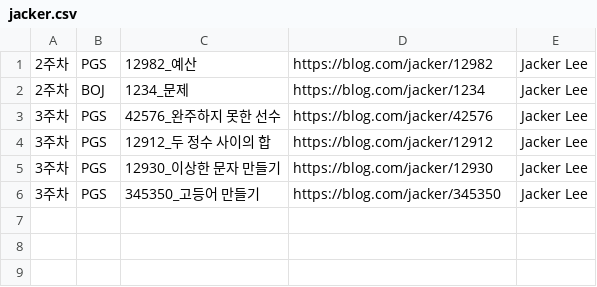
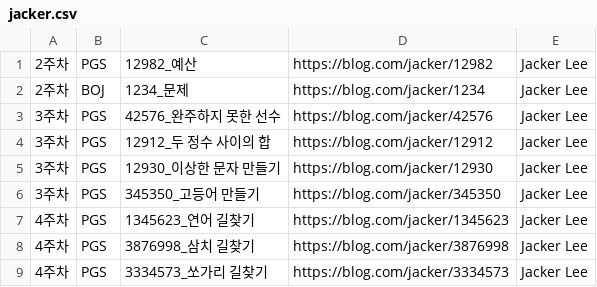
Before and after one commit to jukrap/github-actiontest, a CSV file: _DevCommentary/jacker.csv, drawn as a sheet; the diff names each change by its address in the sheet, - before the commit and + after, or states it on an @@ line.

Commit message:
14

```diff
--- a/_DevCommentary/jacker.csv
+++ b/_DevCommentary/jacker.csv
+row 7: 4주차 | PGS | 1345623_연어 길찾기 | https://blog.com/jacker/1345623 | Jacker Lee
+row 8: 4주차 | PGS | 3876998_삼치 길찾기 | https://blog.com/jacker/3876998 | Jacker Lee
+row 9: 4주차 | PGS | 3334573_쏘가리 길찾기 | https://blog.com/jacker/3334573 | Jacker Lee
```
